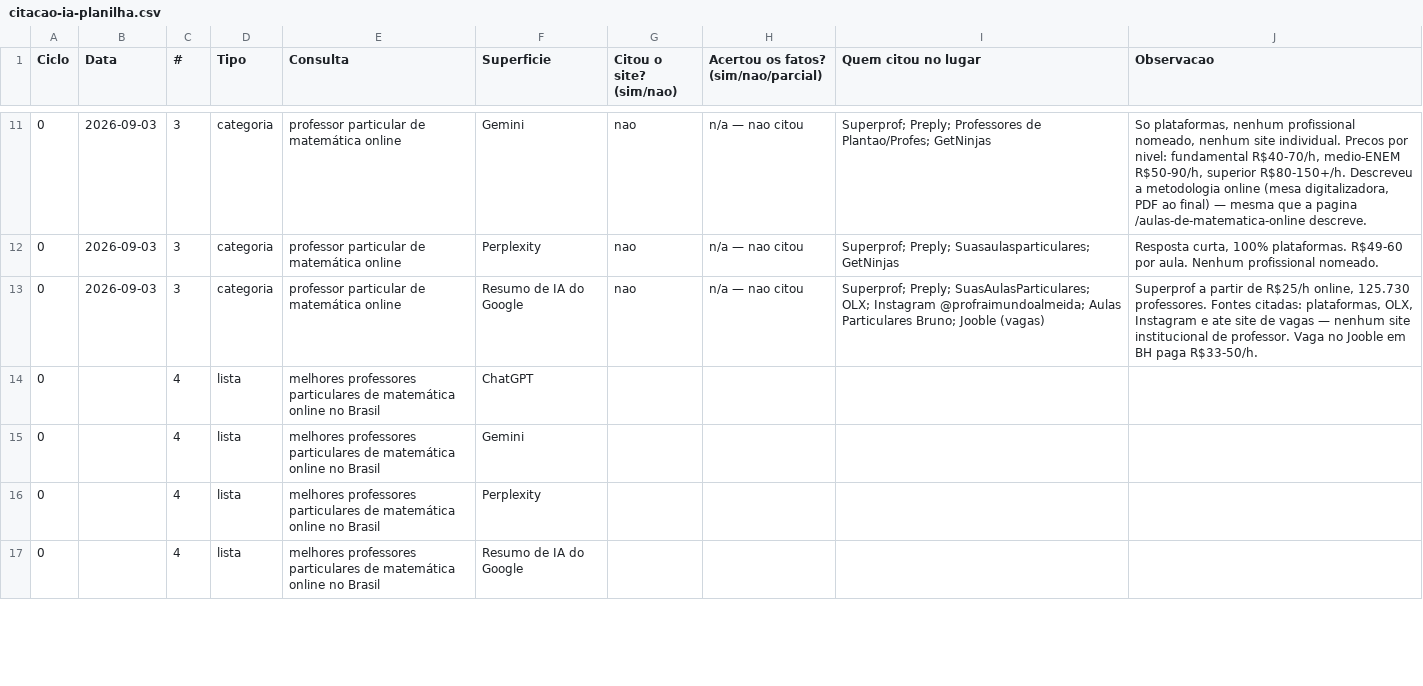
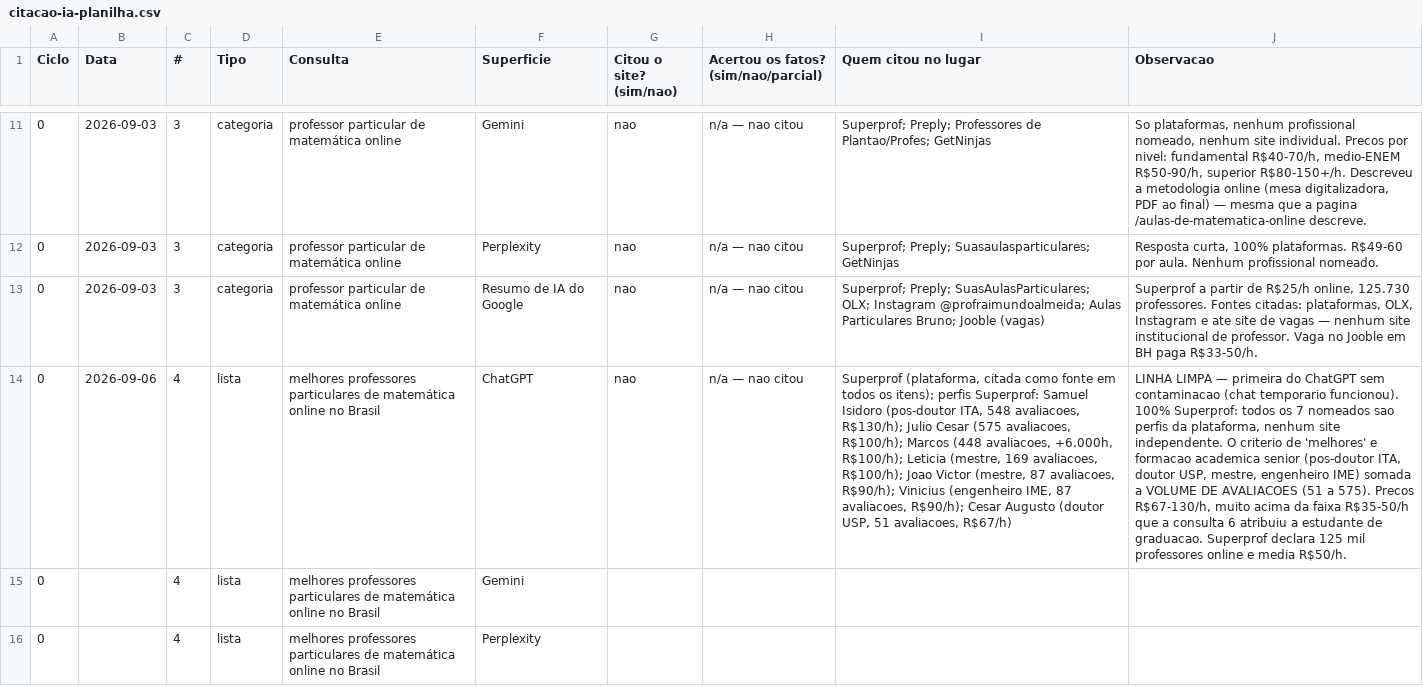
Before and after one commit to flavia-vale/aulamatematica, a CSV file: docs/leads-organicos/citacao-ia-planilha.csv, drawn as a sheet; only a part is shown, gaps mark what is left out; the shorter side is filled out with more unchanged rows; the diff covers the shown part only; the diff names each change by its address in the sheet, - before the commit and + after, or states it on an @@ line.

```diff
--- a/docs/leads-organicos/citacao-ia-planilha.csv
+++ b/docs/leads-organicos/citacao-ia-planilha.csv
-B14 (Data): (empty)
+B14 (Data): 2026-09-06
-G14 (Citou o site? (sim/nao)): (empty)
+G14 (Citou o site? (sim/nao)): nao
-H14: (empty)
+H14: n/a — nao citou
-I14 (Quem citou no lugar): (empty)
+I14 (Quem citou no lugar): Superprof (plataforma, citada como fonte em todos os itens); perfis Superprof: Samuel Isidoro (pos-doutor ITA, 548 avaliacoes, R$130/h); Julio Cesar (575 avaliacoes, R$100/h); Marcos (448 avaliacoes, +6.000h, R$100/h); Leticia (mestre, 169 avaliacoes, R$100/h); Joao Victor (mestre, 87 avaliacoes, R$90/h); Vinicius (engenheiro IME, 87 avaliacoes, R$90/h); Cesar Augusto (doutor USP, 51 avaliacoes, R$67/h)
-J14 (Observacao): (empty)
+J14 (Observacao): LINHA LIMPA — primeira do ChatGPT sem contaminacao (chat temporario funcionou). 100% Superprof: todos os 7 nomeados sao perfis da plataforma, nenhum site independente. O criterio de 'melhores' e formacao academica senior (pos-doutor ITA, doutor USP, mestre, engenheiro IME) somada a VOLUME DE AVALIACOES (51 a 575). Precos R$67-130/h, muito acima da faixa R$35-50/h que a consulta 6 atribuiu a estudante de graduacao. Superprof declara 125 mil professores online e media R$50/h.
```
Also changed, not shown: 5 edited cells elsewhere in this file.
